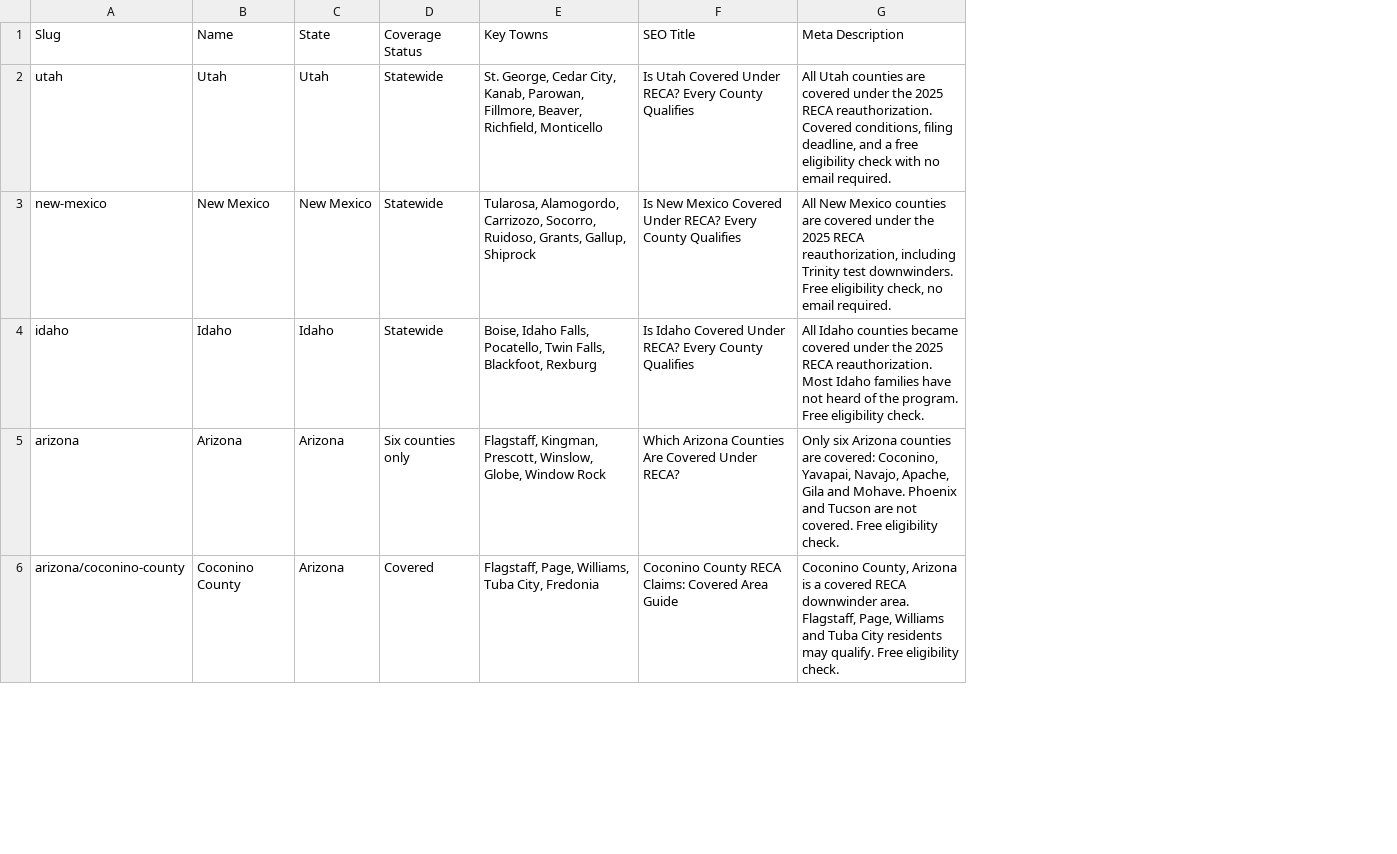
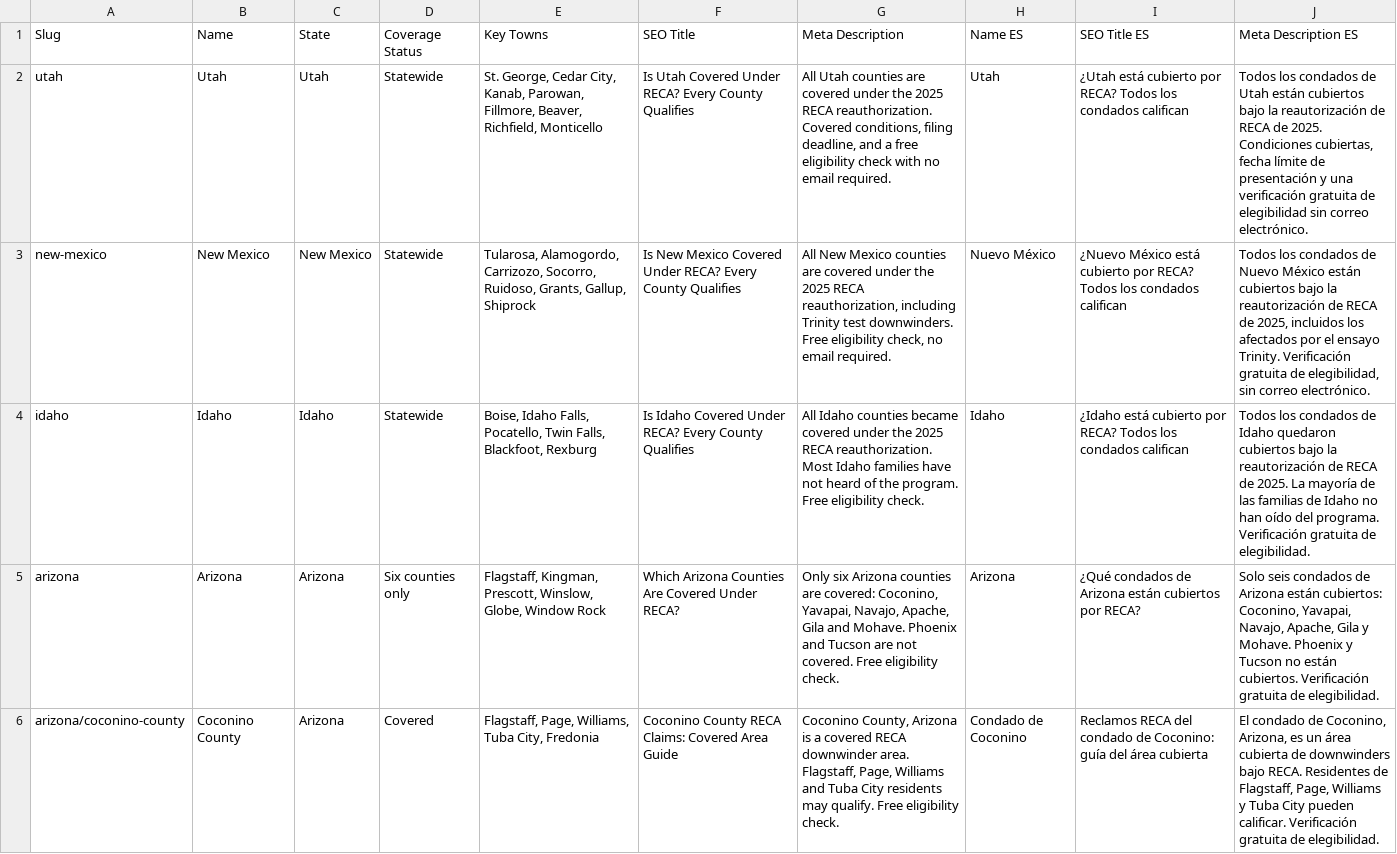
Before and after one commit to aheiner2001/Downwinders-Advocates, a CSV file: counties.csv, drawn as a sheet; only a part is shown; the diff names each change by its address in the sheet, - before the commit and + after, or states it on an @@ line.

```diff
--- a/counties.csv
+++ b/counties.csv
+column H (Name ES), rows 2-6: Utah | Nuevo México | Idaho | Arizona | Condado de Coconino
+column I (SEO Title ES), rows 2-6: ¿Utah está cubierto por RECA? Todos los condados califican | ¿Nuevo México está cubierto por RECA? Todos los condados califican | ¿Idaho está cubierto por RECA? Todos los condados califican | ¿Qué condados de Arizona están cubiertos por RECA? | Reclamos RECA del condado de Coconino: guía del área cubierta
+column J (Meta Description ES), rows 2-6: Todos los condados de Utah están cubiertos bajo la reautorización de RECA de 2025. Condiciones cubiertas, fecha límite de presentación y una verificación gratuita de elegibilidad sin correo electrónico. | Todos los condados de Nuevo México están cubiertos bajo la reautorización de RECA de 2025, incluidos los afectados por el ensayo Trinity. Verificación gratuita de elegibilidad, sin correo electrónico. | Todos los condados de Idaho quedaron cubiertos bajo la reautorización de RECA de 2025. La mayoría de las familias de Idaho no han oído del programa. Verificación gratuita de elegibilidad. | Solo seis condados de Arizona están cubiertos: Coconino, Yavapai, Navajo, Apache, Gila y Mohave. Phoenix y Tucson no están cubiertos. Verificación gratuita de elegibilidad. | El condado de Coconino, Arizona, es un área cubierta de downwinders bajo RECA. Residentes de Flagstaff, Page, Williams y Tuba City pueden calificar. Verificación gratuita de elegibilidad.
```
Also changed, not shown: conditions.csv, 35 other files.
